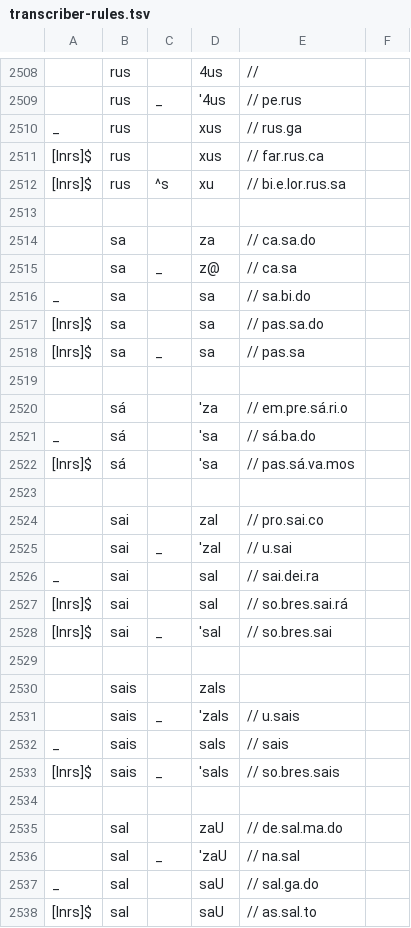
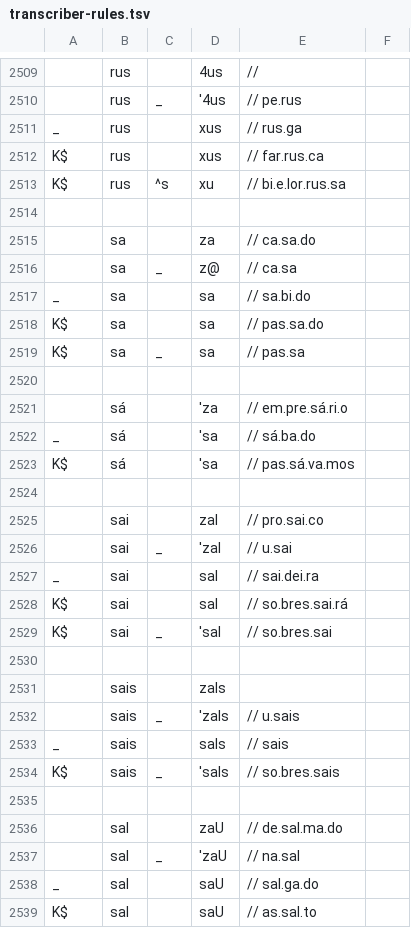
Before and after one commit to fabiolimace/espeak-playground, a TSV file: transcriber/transcriber-rules.tsv, drawn as a sheet; only a part is shown, gaps mark what is left out; addresses are those after the commit; the diff covers the shown part only; the diff names each change by its address in the sheet, - before the commit and + after, or states it on an @@ line.

```diff
--- a/transcriber/transcriber-rules.tsv
+++ b/transcriber/transcriber-rules.tsv
-A2512:A2513: [lnrs]$
+A2512:A2513: K$
-A2518:A2519: [lnrs]$
+A2518:A2519: K$
-A2523: [lnrs]$
+A2523: K$
-A2528:A2529: [lnrs]$
+A2528:A2529: K$
-A2534: [lnrs]$
+A2534: K$
-A2539: [lnrs]$
+A2539: K$
```
Also changed, not shown: 1 added row and 136 edited cells elsewhere in this file, 2 other files.
